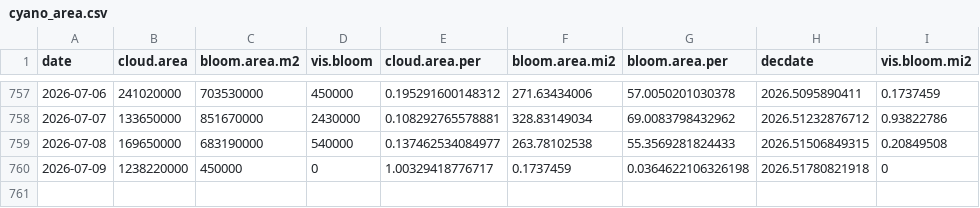
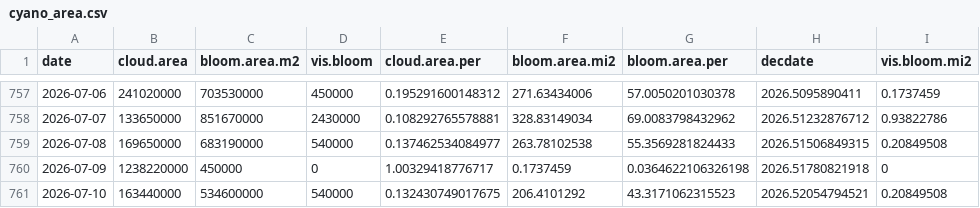
Before and after one commit to SwampThingPaul/EvergladesConditions, a CSV file: report/cyano_area.csv, drawn as a sheet; only a part is shown, gaps mark what is left out.

Commit message:
update report

```diff
--- a/report/cyano_area.csv
+++ b/report/cyano_area.csv
@@ -760 +760,2 @@
 2026-07-09,1238220000,450000,0,1.00329418776717,0.1737459,0.0364622106326198,2026.51780821918,0
+2026-07-10,163440000,534600000,540000,0.132430749017675,206.4101292,43.3171062315523,2026.52054794521,0.20849508
```
Also changed, not shown: 45 other files.
